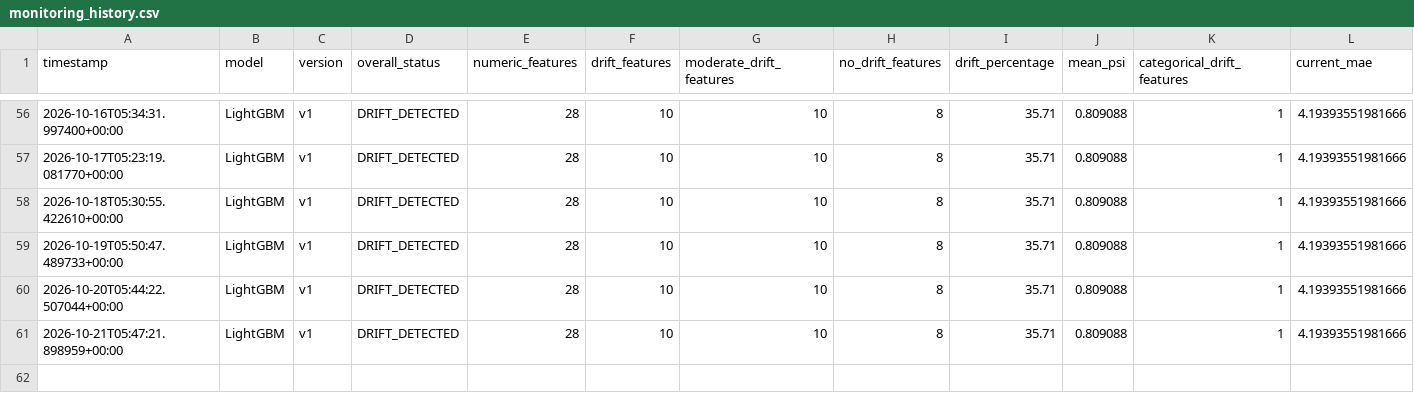
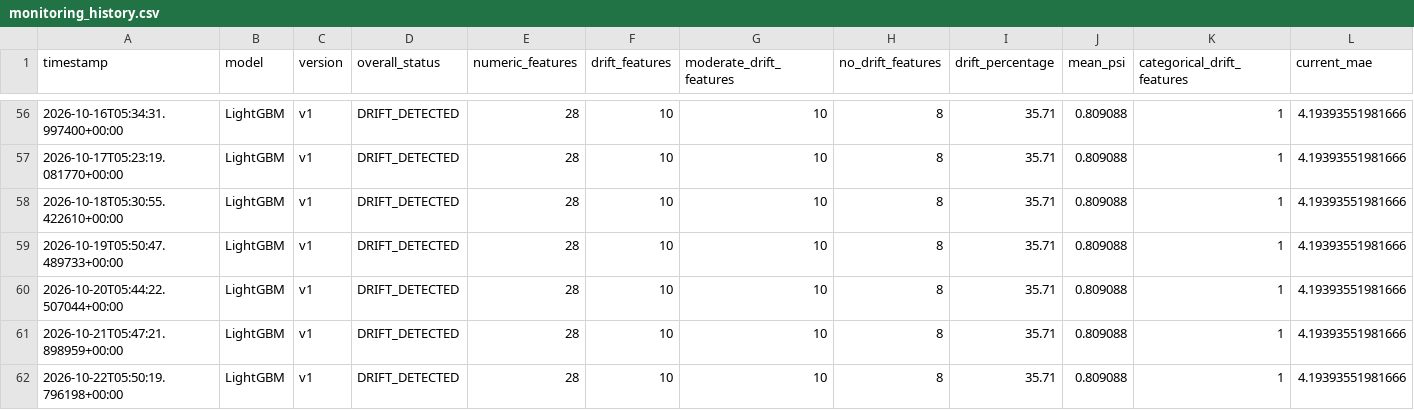
Before and after one commit to BibiEman/aqi-prediction-pipeline, a CSV file: results/monitoring/history/monitoring_history.csv, drawn as a sheet; only a part is shown, gaps mark what is left out; rows hold the shown columns only; the diff names each change by its address in the sheet, - before the commit and + after, or states it on an @@ line.

Commit message:
monitoring: update AQI monitoring reports [skip ci]

```diff
--- a/results/monitoring/history/monitoring_history.csv
+++ b/results/monitoring/history/monitoring_history.csv
+row 62: 2026-10-22T05:50:19.796198+00:00 | LightGBM | v1 | DRIFT_DETECTED | 28 | 10 | 10 | 8 | 35.71 | 0.809088 | 1 | 4.19393551981666
```
Also changed, not shown: 1 other file.
